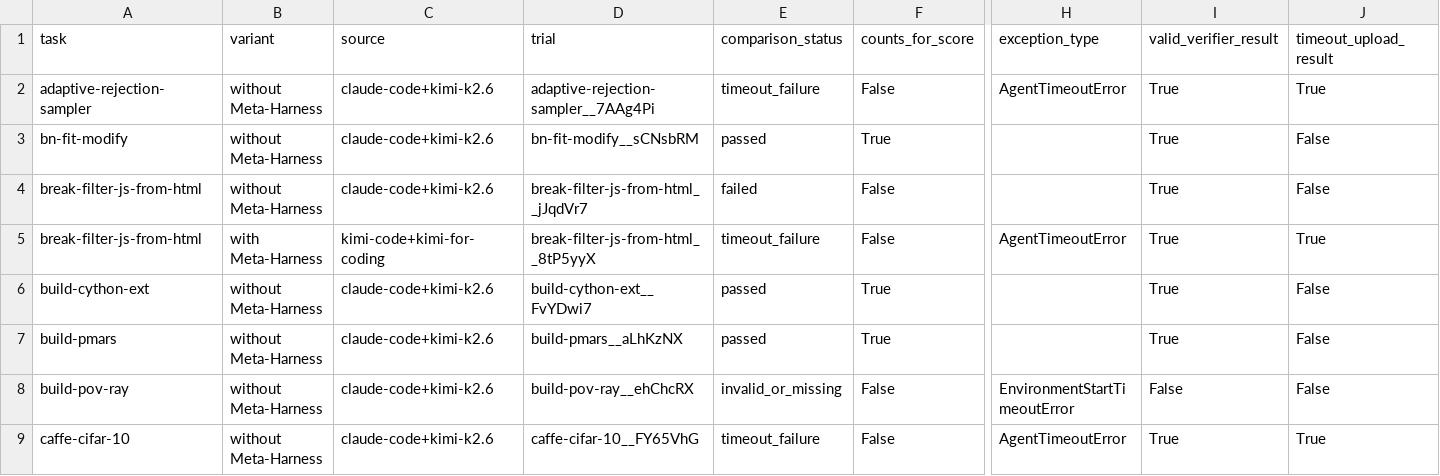
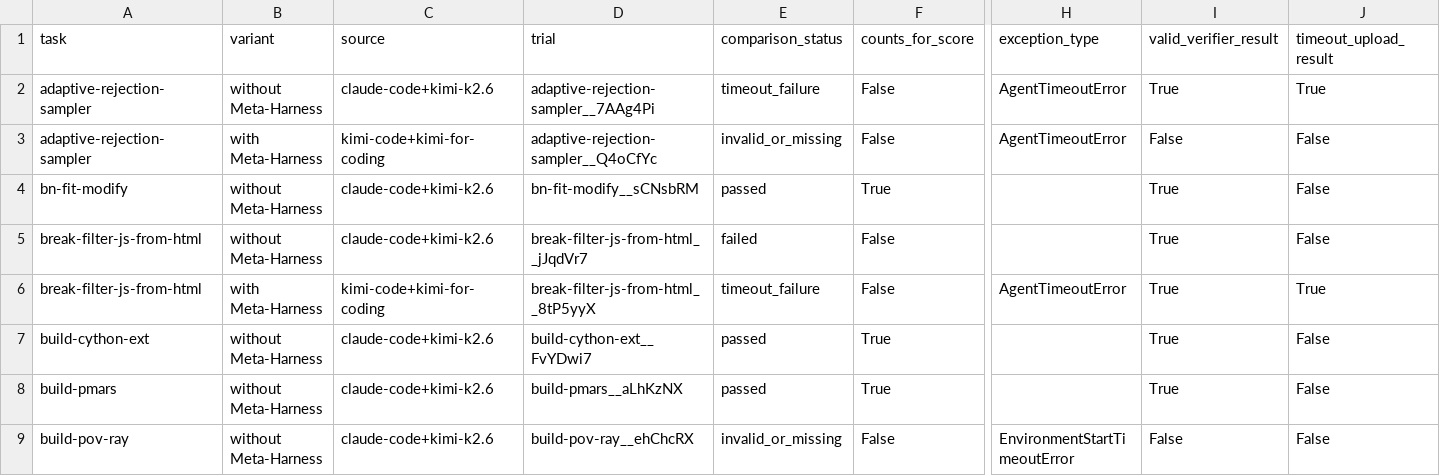
Before and after one commit to lwhere1314/Harness-TrajecDebug, a CSV file: docs/case-studies/kimi-code-tb21-metaharness-sweep-2026-06-10/metrics.csv, drawn as a sheet; only a part is shown, gaps mark what is left out; the shorter side is filled out with more unchanged rows; rows hold the shown columns only; the diff names each change by its address in the sheet, - before the commit and + after, or states it on an @@ line.

Commit message:
Add adaptive sampler diagnostic metrics

```diff
--- a/docs/case-studies/kimi-code-tb21-metaharness-sweep-2026-06-10/metrics.csv
+++ b/docs/case-studies/kimi-code-tb21-metaharness-sweep-2026-06-10/metrics.csv
+row 3: adaptive-rejection-sampler | with Meta-Harness | kimi-code+kimi-for-coding | adaptive-rejection-sampler__Q4oCfYc | invalid_or_missing | False | AgentTimeoutError | False | False
```
Also changed, not shown: docs/case-studies/kimi-code-tb21-metaharness-sweep-2026-06-10/metrics_task_pairs.csv, docs/case-studies/kimi-code-tb21-metaharness-sweep-2026-06-10/runs.csv, 9 other files.
